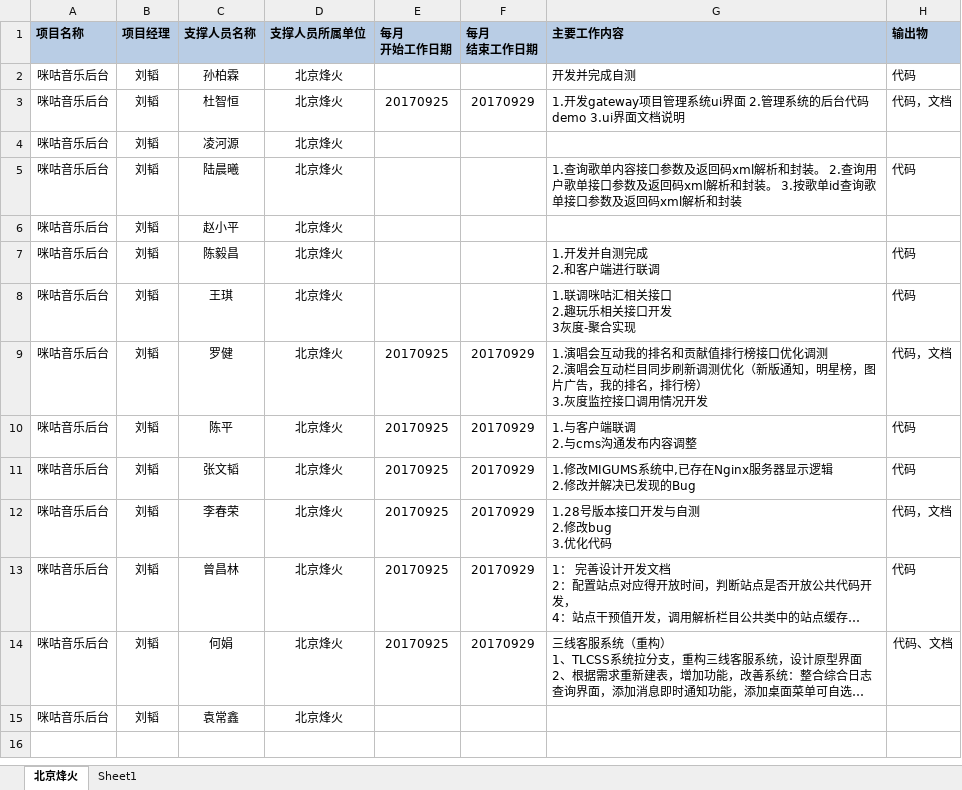
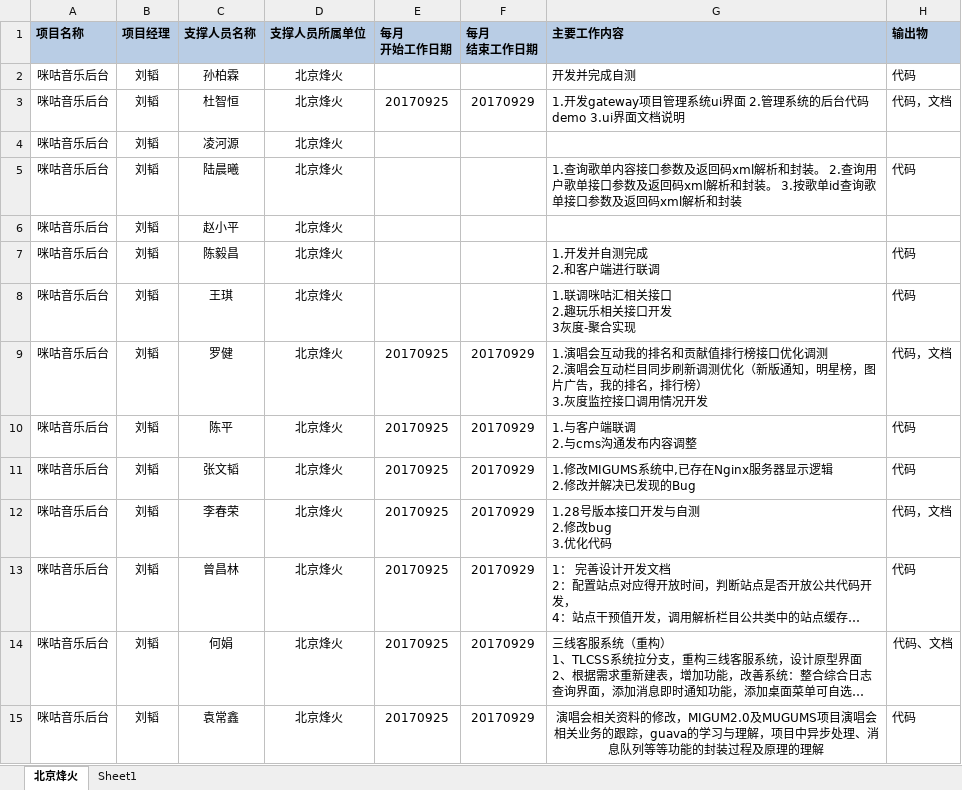
Before and after one commit to just-forking/weekReport, an Excel workbook: 20170929周报/技术支撑服务人员周报日报-20170929.xlsx, sheet 北京烽火, drawn as a sheet; long unchanged cells end in …; values as stored, in another font and other column widths than the file's, no borders; the diff names each change by its address in the sheet, - before the commit and + after, or states it on an @@ line.

Commit message:
周报

```diff
--- a/20170929周报/技术支撑服务人员周报日报-20170929.xlsx (sheet 北京烽火)
+++ b/20170929周报/技术支撑服务人员周报日报-20170929.xlsx (sheet 北京烽火)
-E15 (每月 开始工作日期): (empty)
+E15 (每月 开始工作日期): 20170925
-F15 (每月 结束工作日期): (empty)
+F15 (每月 结束工作日期): 20170929
-G15 (主要工作内容): (empty)
+G15 (主要工作内容): 演唱会相关资料的修改，MIGUM2.0及MUGUMS项目演唱会相关业务的跟踪，guava的学习与理解，项目中异步处理、消息队列等等功能的封装过程及原理的理解
-H15 (输出物): (empty)
+H15 (输出物): 代码
```
